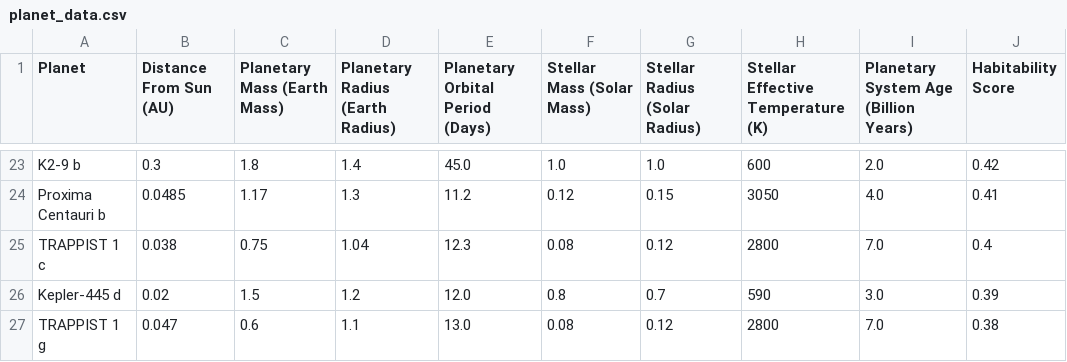
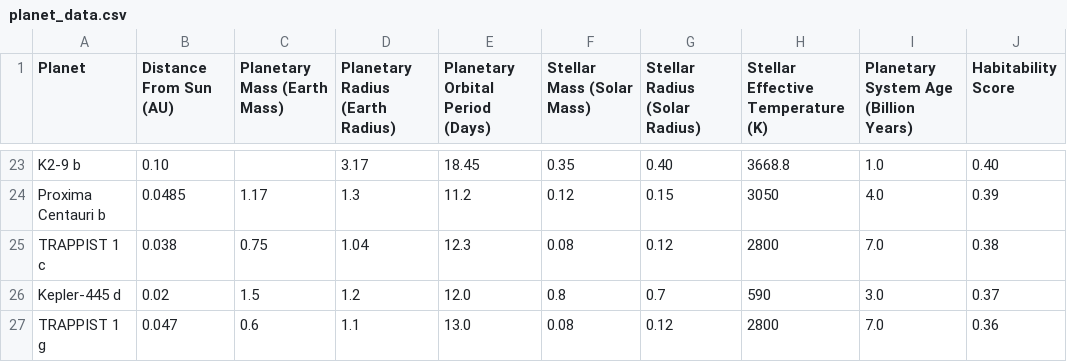
Before and after one commit to jibixn/NasaSpaceApps, a CSV file: planet_data.csv, drawn as a sheet; only a part is shown, gaps mark what is left out; the diff covers the shown part only; the diff names each change by its address in the sheet, - before the commit and + after, or states it on an @@ line.

Commit message:
Update planet_data.csv

```diff
--- a/planet_data.csv
+++ b/planet_data.csv
-B23 (Distance From Sun (AU)): 0.3
+B23 (Distance From Sun (AU)): 0.10
-C23 (Planetary Mass (Earth Mass)): 1.8
+C23 (Planetary Mass (Earth Mass)): (empty)
-D23 (Planetary Radius (Earth Radius)): 1.4
+D23 (Planetary Radius (Earth Radius)): 3.17
-E23 (Planetary Orbital Period (Days)): 45.0
+E23 (Planetary Orbital Period (Days)): 18.45
-F23 (Stellar Mass (Solar Mass)): 1.0
+F23 (Stellar Mass (Solar Mass)): 0.35
-G23 (Stellar Radius (Solar Radius)): 1.0
+G23 (Stellar Radius (Solar Radius)): 0.40
-H23: 600
+H23: 3668.8
-I23: 2.0
+I23: 1.0
-J23 (Habitability Score): 0.42
+J23 (Habitability Score): 0.40
-J24 (Habitability Score): 0.41
+J24 (Habitability Score): 0.39
-J25 (Habitability Score): 0.4
+J25 (Habitability Score): 0.38
-J26 (Habitability Score): 0.39
+J26 (Habitability Score): 0.37
-J27 (Habitability Score): 0.38
+J27 (Habitability Score): 0.36
```
Also changed, not shown: 29 edited cells elsewhere in this file.
